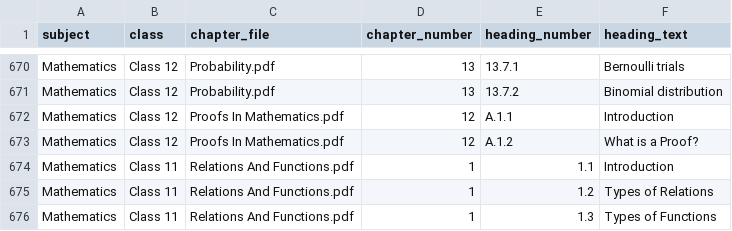
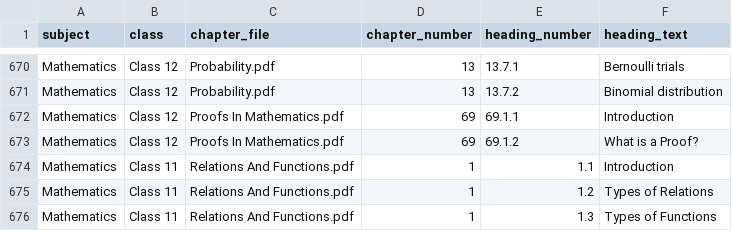
Before and after one commit to DagiWarBoss/ai-tutor, a CSV file: backend/gemini_csv.csv, drawn as a sheet; only a part is shown, gaps mark what is left out.

Commit message:
Sync

```diff
--- a/backend/gemini_csv.csv
+++ b/backend/gemini_csv.csv
@@ -671,4 +671,4 @@ Mathematics,Class 12,Probability.pdf,13,13.7.1,Bernoulli trials
 Mathematics,Class 12,Probability.pdf,13,13.7.2,Binomial distribution
-Mathematics,Class 12,Proofs In Mathematics.pdf,12,A.1.1,Introduction
-Mathematics,Class 12,Proofs In Mathematics.pdf,12,A.1.2,What is a Proof?
+Mathematics,Class 12,Proofs In Mathematics.pdf,69,69.1.1,Introduction
+Mathematics,Class 12,Proofs In Mathematics.pdf,69,69.1.2,What is a Proof?
 Mathematics,Class 11,Relations And Functions.pdf,1,1.1,Introduction
```
